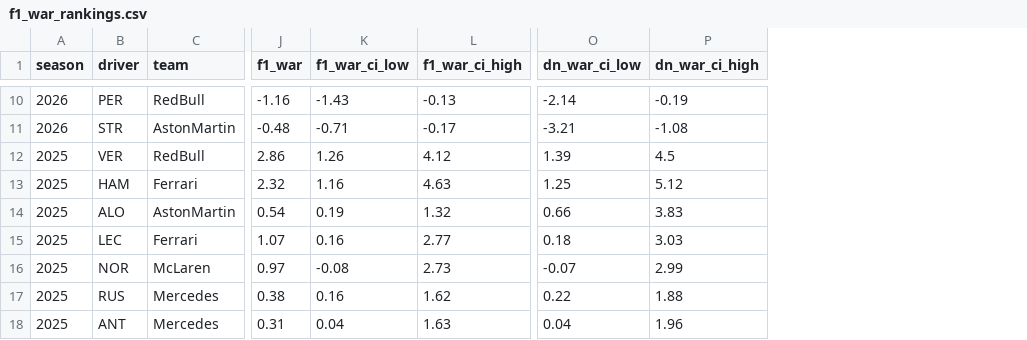
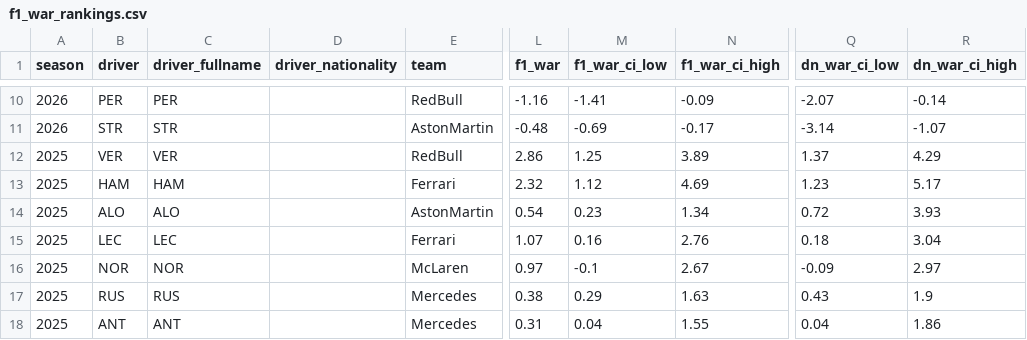
Before and after one commit to wldn718791/Formula1-Sabermatrix, a CSV file: data/f1_war_rankings.csv, drawn as a sheet; only a part is shown, gaps mark what is left out; addresses are those after the commit; the diff covers the shown part only; the diff names each change by its address in the sheet, - before the commit and + after, or states it on an @@ line.

```diff
--- a/data/f1_war_rankings.csv
+++ b/data/f1_war_rankings.csv
+column C (driver_fullname), rows 10-18: PER | STR | VER | HAM | ALO | LEC | NOR | RUS | ANT
+column D (driver_nationality), empty
-M10 (f1_war_ci_low): -1.43
+M10 (f1_war_ci_low): -1.41
-N10 (f1_war_ci_high): -0.13
+N10 (f1_war_ci_high): -0.09
-Q10 (dn_war_ci_low): -2.14
+Q10 (dn_war_ci_low): -2.07
-R10 (dn_war_ci_high): -0.19
+R10 (dn_war_ci_high): -0.14
-M11 (f1_war_ci_low): -0.71
+M11 (f1_war_ci_low): -0.69
-Q11 (dn_war_ci_low): -3.21
+Q11 (dn_war_ci_low): -3.14
-R11 (dn_war_ci_high): -1.08
+R11 (dn_war_ci_high): -1.07
-M12 (f1_war_ci_low): 1.26
+M12 (f1_war_ci_low): 1.25
-N12 (f1_war_ci_high): 4.12
+N12 (f1_war_ci_high): 3.89
-Q12 (dn_war_ci_low): 1.39
+Q12 (dn_war_ci_low): 1.37
-R12 (dn_war_ci_high): 4.5
+R12 (dn_war_ci_high): 4.29
-M13 (f1_war_ci_low): 1.16
+M13 (f1_war_ci_low): 1.12
-N13 (f1_war_ci_high): 4.63
+N13 (f1_war_ci_high): 4.69
-Q13 (dn_war_ci_low): 1.25
+Q13 (dn_war_ci_low): 1.23
-R13 (dn_war_ci_high): 5.12
+R13 (dn_war_ci_high): 5.17
-M14 (f1_war_ci_low): 0.19
+M14 (f1_war_ci_low): 0.23
-N14 (f1_war_ci_high): 1.32
+N14 (f1_war_ci_high): 1.34
-Q14 (dn_war_ci_low): 0.66
+Q14 (dn_war_ci_low): 0.72
-R14 (dn_war_ci_high): 3.83
+R14 (dn_war_ci_high): 3.93
-N15 (f1_war_ci_high): 2.77
+N15 (f1_war_ci_high): 2.76
-R15 (dn_war_ci_high): 3.03
+R15 (dn_war_ci_high): 3.04
-M16 (f1_war_ci_low): -0.08
+M16 (f1_war_ci_low): -0.1
-N16 (f1_war_ci_high): 2.73
+N16 (f1_war_ci_high): 2.67
-Q16 (dn_war_ci_low): -0.07
+Q16 (dn_war_ci_low): -0.09
-R16 (dn_war_ci_high): 2.99
+R16 (dn_war_ci_high): 2.97
-M17 (f1_war_ci_low): 0.16
+M17 (f1_war_ci_low): 0.29
-N17 (f1_war_ci_high): 1.62
+N17 (f1_war_ci_high): 1.63
-Q17 (dn_war_ci_low): 0.22
+Q17 (dn_war_ci_low): 0.43
-R17 (dn_war_ci_high): 1.88
+R17 (dn_war_ci_high): 1.9
-N18 (f1_war_ci_high): 1.63
+N18 (f1_war_ci_high): 1.55
-R18 (dn_war_ci_high): 1.96
+R18 (dn_war_ci_high): 1.86
```
Also changed, not shown: 78 edited cells elsewhere in this file, 5 other files.
